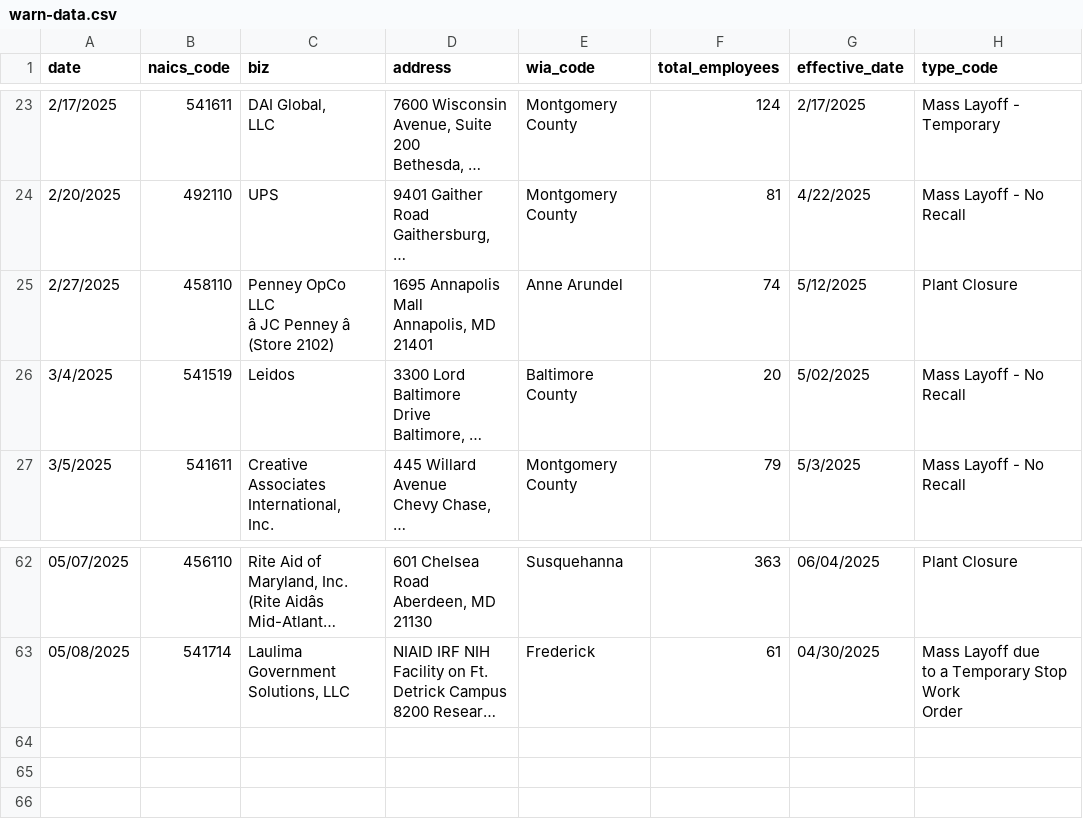
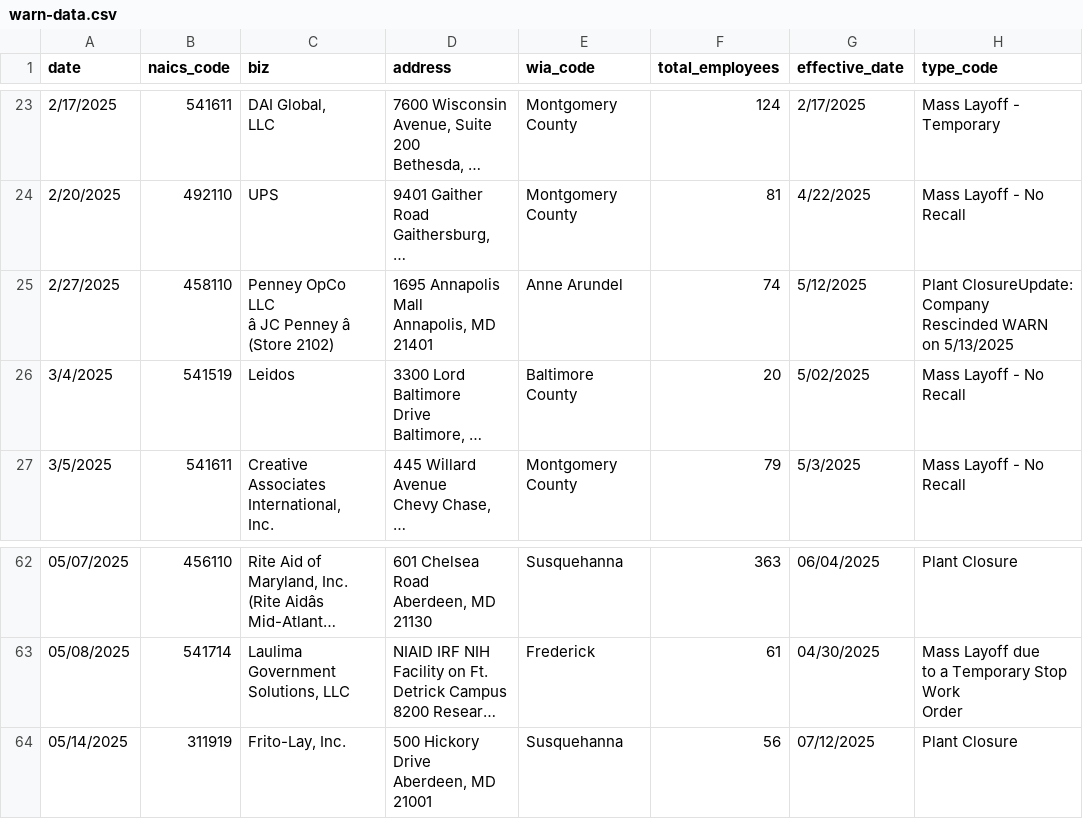
Before and after one commit to aadittambe/first-nicar-github-scraper, a CSV file: warn-data.csv, drawn as a sheet; only a part is shown, gaps mark what is left out; long unchanged cells end in …; ↵ is a line break in a cell; the diff names each change by its address in the sheet, - before the commit and + after, or states it on an @@ line.

```diff
--- a/warn-data.csv
+++ b/warn-data.csv
-H25 (type_code): Plant Closure
+H25 (type_code): Plant ClosureUpdate: Company ↵ Rescinded WARN ↵ on 5/13/2025
+row 64: 05/14/2025 | 311919 | Frito-Lay, Inc. | 500 Hickory Drive ↵ Aberdeen, MD ↵ 21001 | Susquehanna | 56 | 07/12/2025 | Plant Closure
```
